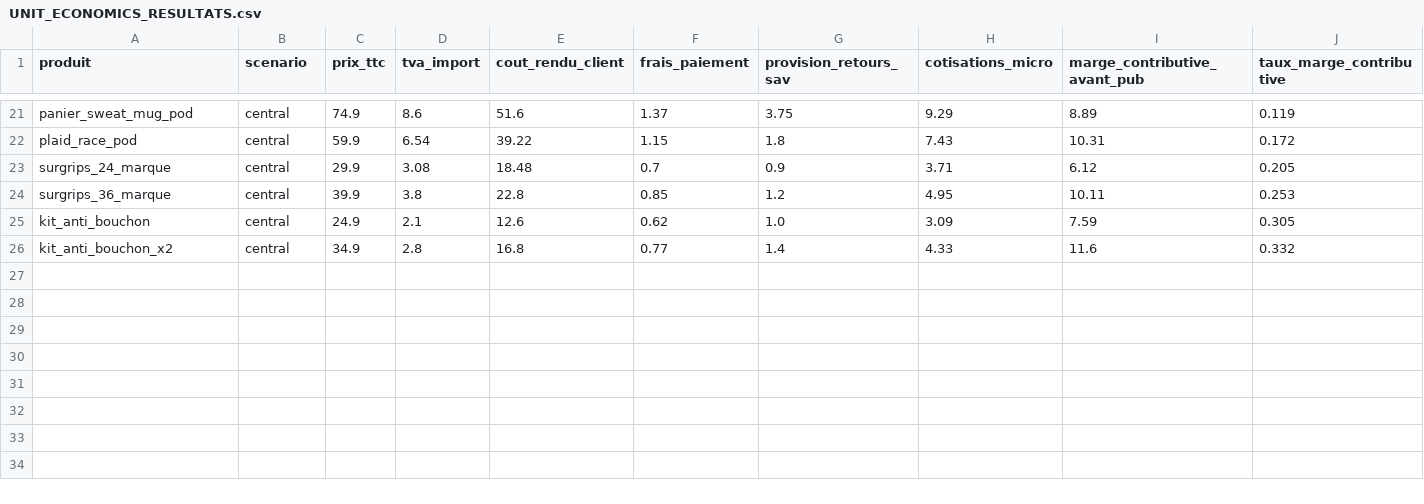
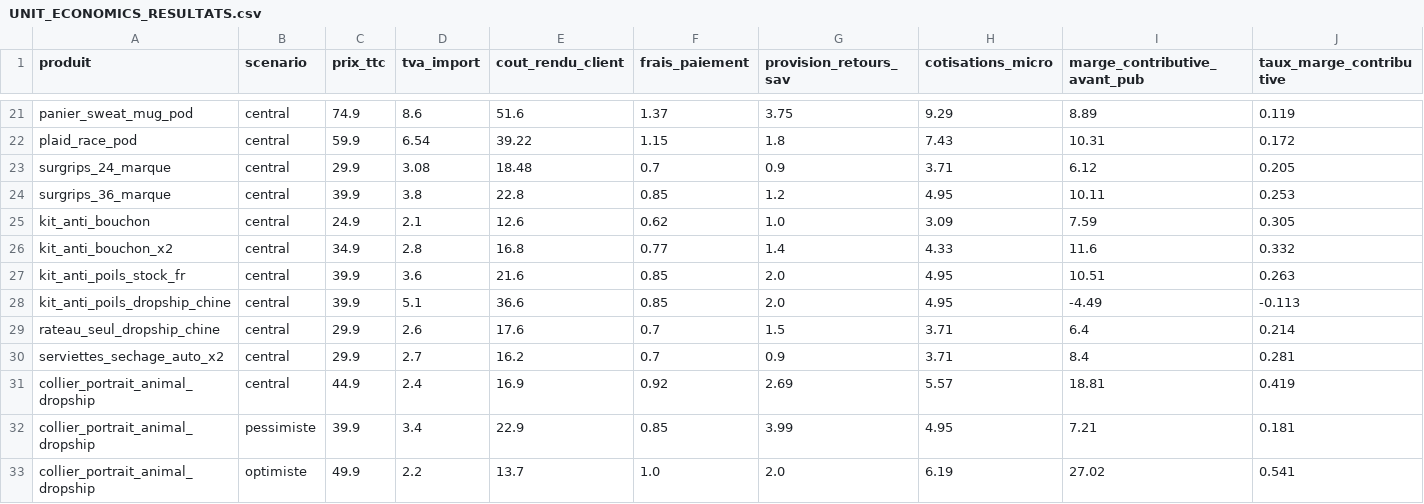
Before and after one commit to nonomarvie1-eng/Claude, a CSV file: UNIT_ECONOMICS_RESULTATS.csv, drawn as a sheet; only a part is shown, gaps mark what is left out; rows hold the shown columns only; the diff names each change by its address in the sheet, - before the commit and + after, or states it on an @@ line.

```diff
--- a/UNIT_ECONOMICS_RESULTATS.csv
+++ b/UNIT_ECONOMICS_RESULTATS.csv
+row 27: kit_anti_poils_stock_fr | central | 39.9 | 3.6 | 21.6 | 0.85 | 2.0 | 4.95 | 10.51 | 0.263
+row 28: kit_anti_poils_dropship_chine | central | 39.9 | 5.1 | 36.6 | 0.85 | 2.0 | 4.95 | -4.49 | -0.113
+row 29: rateau_seul_dropship_chine | central | 29.9 | 2.6 | 17.6 | 0.7 | 1.5 | 3.71 | 6.4 | 0.214
+row 30: serviettes_sechage_auto_x2 | central | 29.9 | 2.7 | 16.2 | 0.7 | 0.9 | 3.71 | 8.4 | 0.281
+row 31: collier_portrait_animal_dropship | central | 44.9 | 2.4 | 16.9 | 0.92 | 2.69 | 5.57 | 18.81 | 0.419
+row 32: collier_portrait_animal_dropship | pessimiste | 39.9 | 3.4 | 22.9 | 0.85 | 3.99 | 4.95 | 7.21 | 0.181
+row 33: collier_portrait_animal_dropship | optimiste | 49.9 | 2.2 | 13.7 | 1.0 | 2.0 | 6.19 | 27.02 | 0.541
```
Also changed, not shown: OPPORTUNITIES.csv, UNIT_ECONOMICS.csv, 3 other files.
